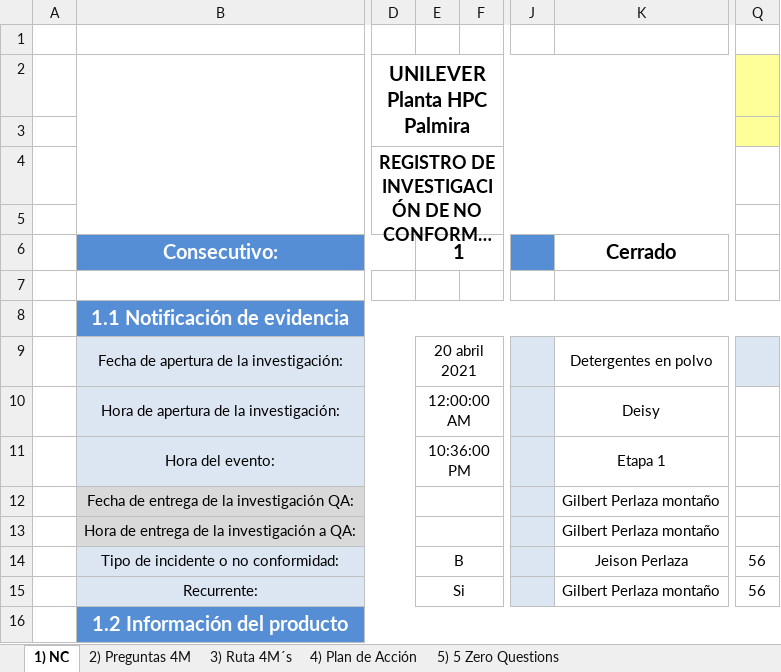
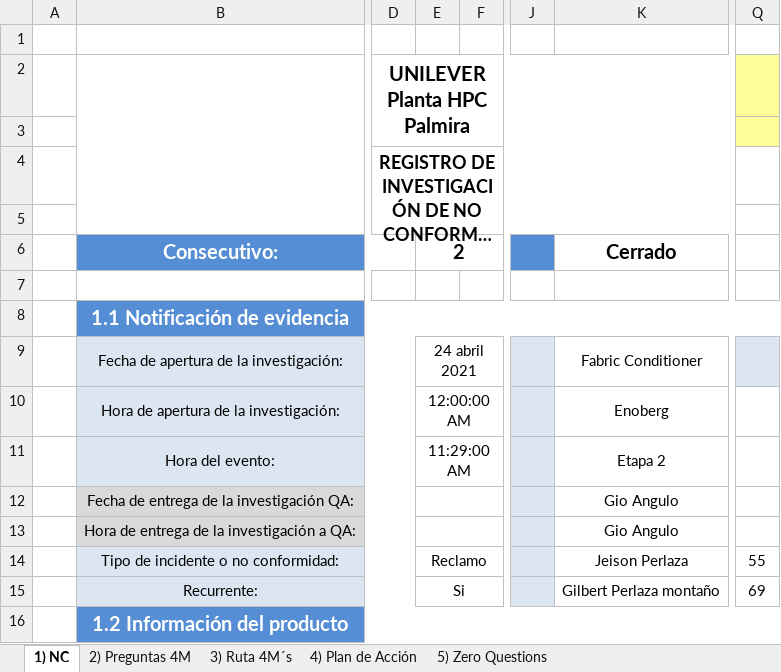
Before and after one commit to gilbertjeison/EwoQ, an Excel workbook: EwoQ/Content/formats/Formato EWO completo.xlsx, sheet 1) NC, drawn as a sheet; only a part is shown, gaps mark what is left out; long unchanged cells end in …; values as stored, in another font and other column widths than the file's, no borders; charts and pictures not drawn; the diff covers the shown part only; the diff names each change by its address in the sheet, - before the commit and + after, or states it on an @@ line.

```diff
--- a/EwoQ/Content/formats/Formato EWO completo.xlsx (sheet 1) NC)
+++ b/EwoQ/Content/formats/Formato EWO completo.xlsx (sheet 1) NC)
-sheet tab: 5) 5 Zero Questions
+sheet tab: 5) Zero Questions
-E6: 1
+E6: 2
-E9: 20 abril 2021
+E9: 24 abril 2021
-K9: Detergentes en polvo
+K9: Fabric Conditioner
-K10: Deisy
+K10: Enoberg
-E11: 10:36:00 PM
+E11: 11:29:00 AM
-K11: Etapa 1
+K11: Etapa 2
-K12:K13: Gilbert Perlaza montaño
+K12:K13: Gio Angulo
-E14: B
+E14: Reclamo
-Q14: 56
+Q14: 55
-Q15: 56
+Q15: 69
```
Also changed, not shown: 7 added rows, 7 removed rows and 28 edited cells elsewhere in this sheet, sheet 2) Preguntas 4M, sheet 4) Plan de Acción, sheet 5) Zero Questions, charts or pictures, EwoQ/Content/formats/base completo.xlsx, 37 other files.
